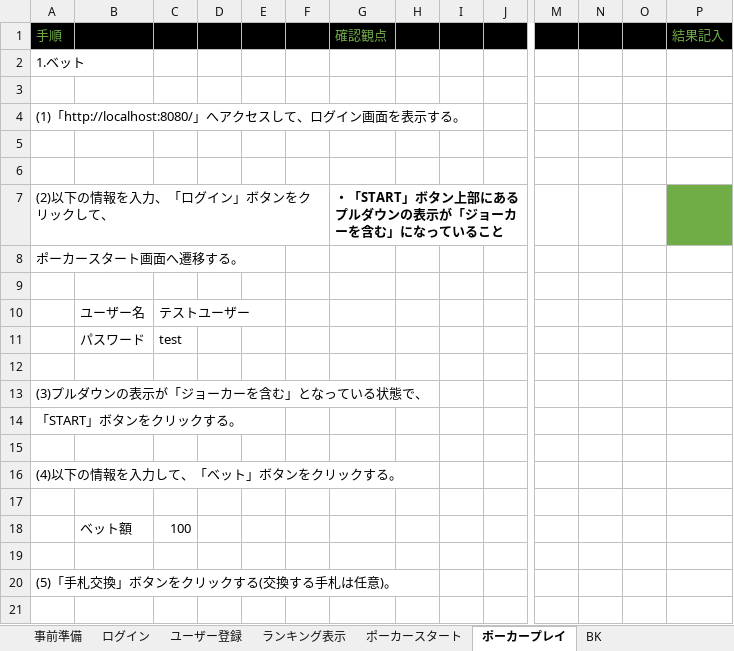
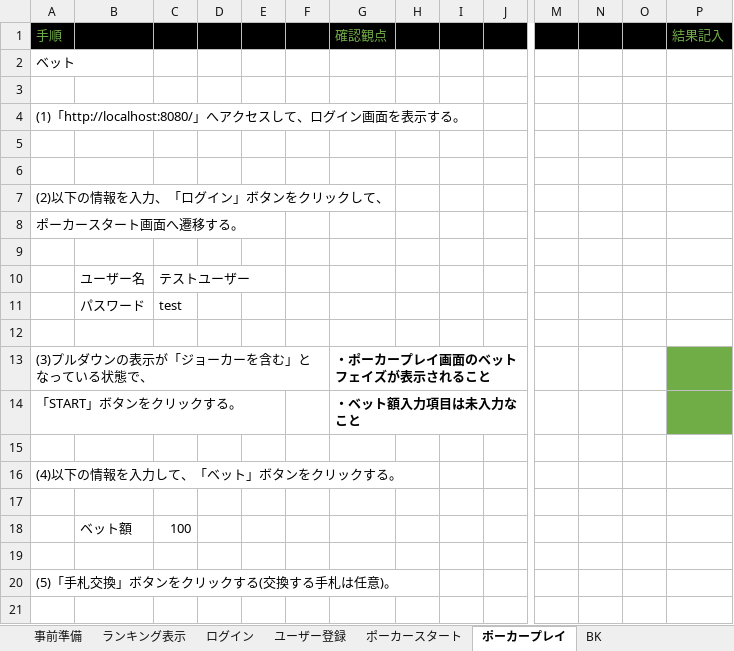
Before and after one commit to CSTSCSTS/UserAp, an Excel workbook: docs/結合テスト/結合テストケース.xlsx, sheet ポーカープレイ, drawn as a sheet; only a part is shown, gaps mark what is left out; the shorter side is filled out with more unchanged rows; values as stored, in another font and other column widths than the file's, no borders; rows hold the shown columns only; the diff covers the shown part only; the diff names each change by its address in the sheet, - before the commit and + after, or states it on an @@ line.

```diff
--- a/docs/結合テスト/結合テストケース.xlsx (sheet ポーカープレイ)
+++ b/docs/結合テスト/結合テストケース.xlsx (sheet ポーカープレイ)
@@ sheet tab order changed: 事前準備 | ランキング表示 | ログイン | ユーザー登録 | ポーカースタート | ポーカープレイ | BK @@
-A2: 1.ベット
+A2: ベット
-G7: ・「START」ボタン上部にあるプルダウンの表示が「ジョーカーを含む」になっていること
+G7: (empty)
-P7 fill: #70AD47
+P7 fill: none
+row 8: ポーカースタート画面へ遷移する。
+row 9: (empty)
+row 10:  | ユーザー名 | テストユーザー
+row 11:  | パスワード | test
+row 12: (empty)
+row 13: (3)プルダウンの表示が「ジョーカーを含む」となっている状態で、 |  |  |  |  |  | ・ポーカープレイ画面のベットフェイズが表示されること
+row 14: 「START」ボタンをクリックする。 |  |  |  |  |  | ・ベット額入力項目は未入力なこと
+row 15: (empty)
+row 16: (4)以下の情報を入力して、「ベット」ボタンをクリックする。
+row 17: (empty)
+row 18:  | ベット額 | 100
+row 19: (empty)
+row 20: (5)「手札交換」ボタンをクリックする(交換する手札は任意)。
+row 21: (empty)
```
Also changed, not shown: 146 added rows and 1 edited cell elsewhere in this sheet, sheet ユーザー登録, sheet 事前準備, sheet ランキング表示, sheet ポーカースタート, sheet ログイン, other sheet tabs.
